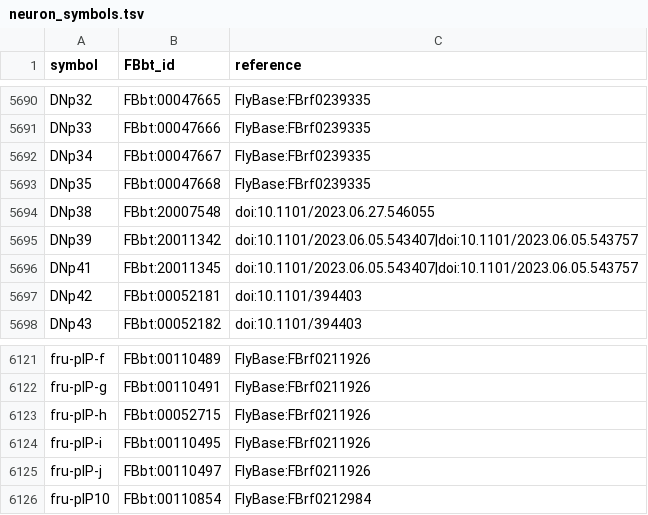
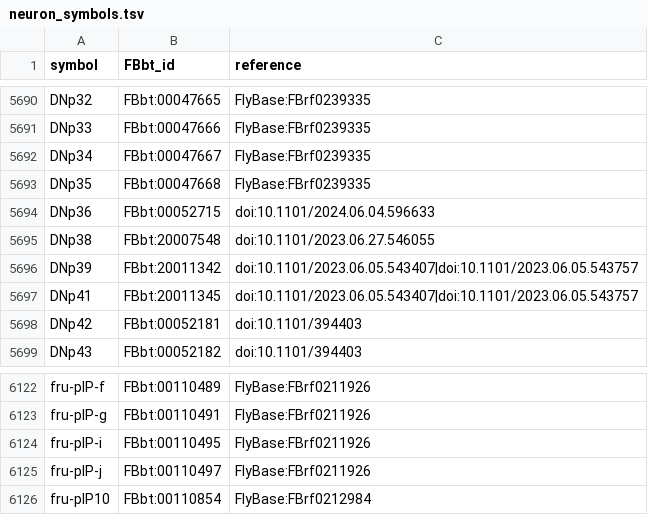
Before and after one commit to FlyBase/drosophila-anatomy-developmental-ontology, a TSV file: src/ontology/neuron_symbols.tsv, drawn as a sheet; only a part is shown, gaps mark what is left out; removed rows and columns are numbered as before the commit, all else as after; the diff names each change by its address in the sheet, - before the commit and + after, or states it on an @@ line.

Commit message:
sexually dimorphic neurons

```diff
--- a/src/ontology/neuron_symbols.tsv
+++ b/src/ontology/neuron_symbols.tsv
+row 5694: DNp36 | FBbt:00052715 | doi:10.1101/2024.06.04.596633
-row 6123: fru-pIP-h | FBbt:00052715 | FlyBase:FBrf0211926
```
Also changed, not shown: 2 other files.
